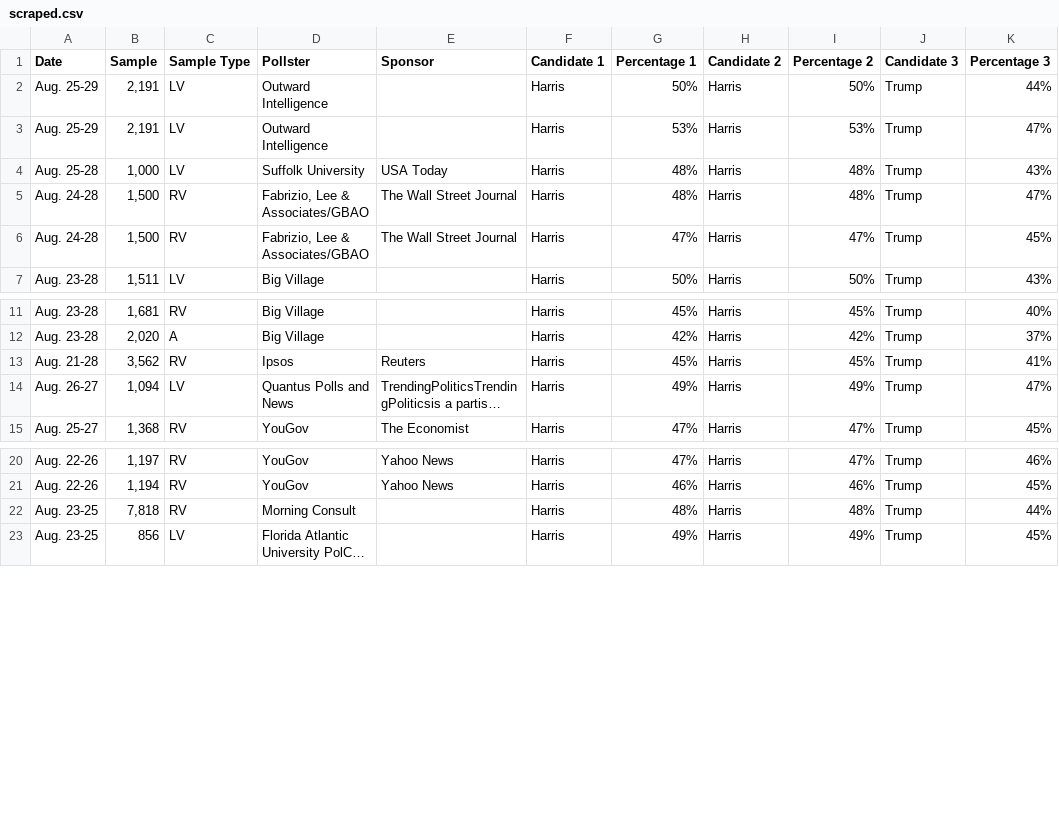
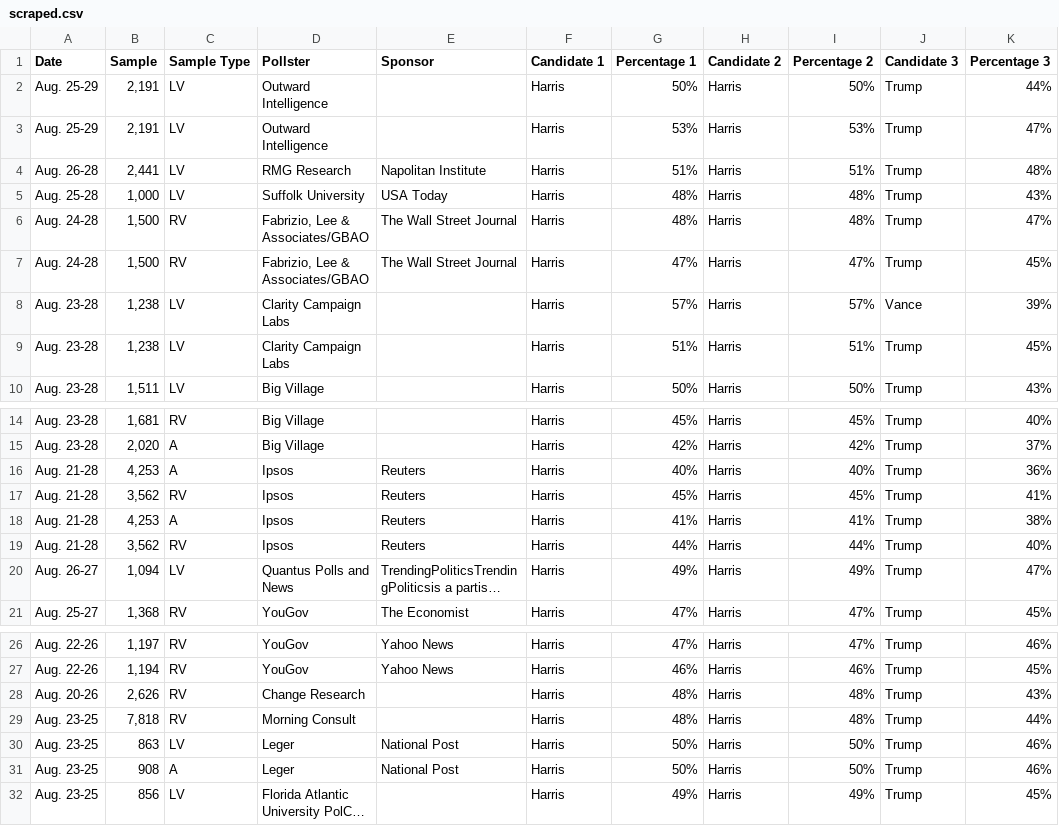
Before and after one commit to bi-cnc/USA_president_2024, a CSV file: scraped.csv, drawn as a sheet; only a part is shown, gaps mark what is left out; long unchanged cells end in …; the diff names each change by its address in the sheet, - before the commit and + after, or states it on an @@ line.

Commit message:
Update scraped.csv

```diff
--- a/scraped.csv
+++ b/scraped.csv
+row 4: Aug. 26-28 | 2,441 | LV | RMG Research | Napolitan Institute | Harris | 51% | Harris | 51% | Trump | 48%
+row 8: Aug. 23-28 | 1,238 | LV | Clarity Campaign Labs |  | Harris | 57% | Harris | 57% | Vance | 39%
+row 9: Aug. 23-28 | 1,238 | LV | Clarity Campaign Labs |  | Harris | 51% | Harris | 51% | Trump | 45%
+row 16: Aug. 21-28 | 4,253 | A | Ipsos | Reuters | Harris | 40% | Harris | 40% | Trump | 36%
+row 18: Aug. 21-28 | 4,253 | A | Ipsos | Reuters | Harris | 41% | Harris | 41% | Trump | 38%
+row 19: Aug. 21-28 | 3,562 | RV | Ipsos | Reuters | Harris | 44% | Harris | 44% | Trump | 40%
+row 28: Aug. 20-26 | 2,626 | RV | Change Research |  | Harris | 48% | Harris | 48% | Trump | 43%
+row 30: Aug. 23-25 | 863 | LV | Leger | National Post | Harris | 50% | Harris | 50% | Trump | 46%
+row 31: Aug. 23-25 | 908 | A | Leger | National Post | Harris | 50% | Harris | 50% | Trump | 46%
```
